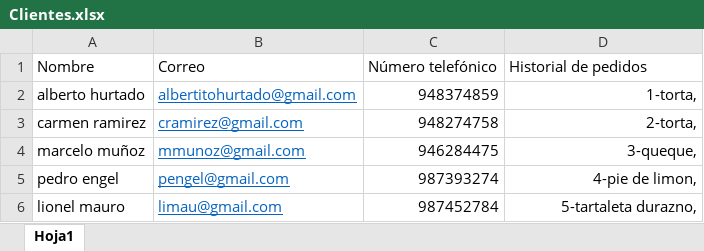
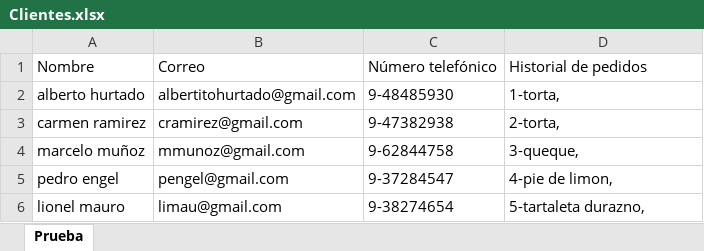
Before and after one commit to javicabrera/laCartaDeNanaYRene, an Excel workbook: Clientes.xlsx, sheet Prueba, drawn as a sheet; values as stored, in another font and other column widths than the file's, no borders; the diff names each change by its address in the sheet, - before the commit and + after, or states it on an @@ line.

Commit message:
Clientes

```diff
--- a/Clientes.xlsx (sheet Prueba)
+++ b/Clientes.xlsx (sheet Prueba)
-sheet tab: Hoja1
+sheet tab: Prueba
@@ B2:B6 underline: on → off, text colour: #0563C1 → black @@
-C2: 948374859
+C2: 9-48485930
-D2:D6 alignment: right
+D2:D6 alignment: left
-C3: 948274758
+C3: 9-47382938
-C4: 946284475
+C4: 9-62844758
-C5: 987393274
+C5: 9-37284547
-C6: 987452784
+C6: 9-38274654
```
Also changed, not shown: MateriasPrimas.xlsx, pedidos.xlsx, 2 other files.
